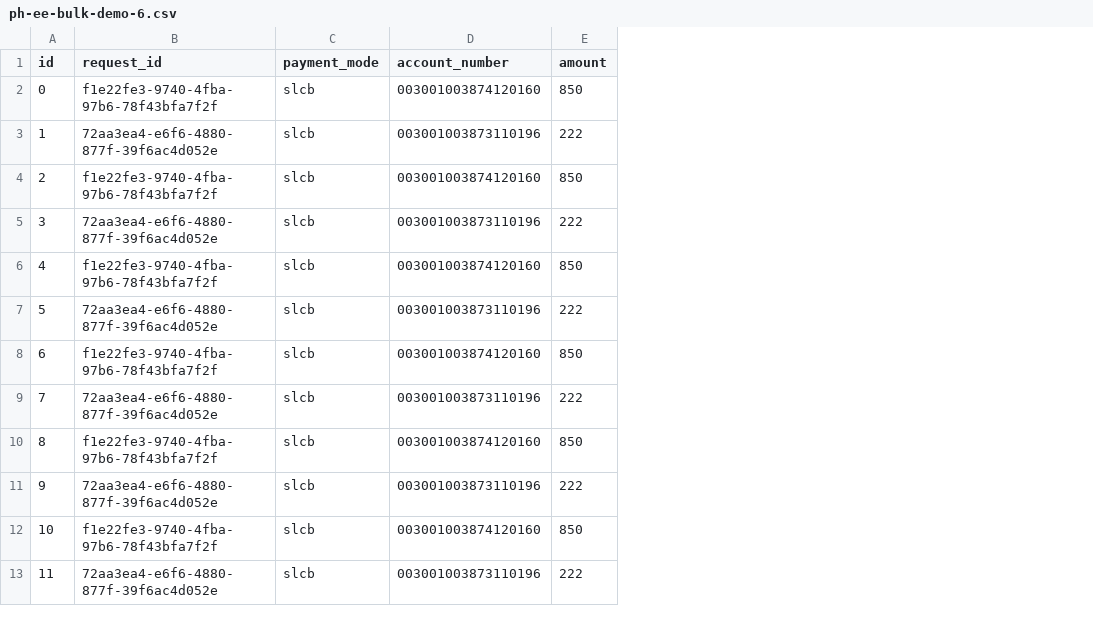
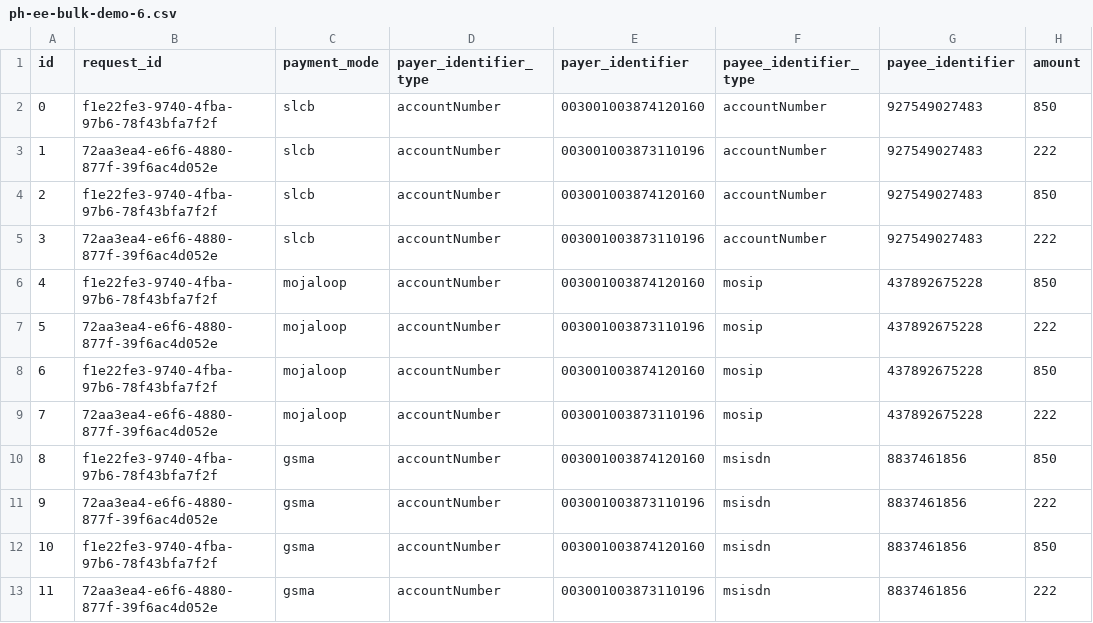
Before and after one commit to openMF/mifos-documentation, a CSV file: .gitbook/assets/ph-ee-bulk-demo-6.csv, drawn as a sheet; only a part is shown; addresses are those after the commit; the diff names each change by its address in the sheet, - before the commit and + after, or states it on an @@ line.

```diff
--- a/.gitbook/assets/ph-ee-bulk-demo-6.csv
+++ b/.gitbook/assets/ph-ee-bulk-demo-6.csv
+column D (payer_identifier_type), rows 2-13: all accountNumber
+column F (payee_identifier_type), rows 2-13: accountNumber | accountNumber | accountNumber | accountNumber | mosip | mosip | mosip | mosip | msisdn | msisdn | msisdn | msisdn
+column G (payee_identifier), rows 2-13: 927549027483 | 927549027483 | 927549027483 | 927549027483 | 437892675228 | 437892675228 | 437892675228 | 437892675228 | 8837461856 | 8837461856 | 8837461856 | 8837461856
-E1: account_number
+E1: payer_identifier
-C6:C9 (payment_mode): slcb
+C6:C9 (payment_mode): mojaloop
-C10:C13 (payment_mode): slcb
+C10:C13 (payment_mode): gsma
```
Also changed, not shown: 1 other file.
